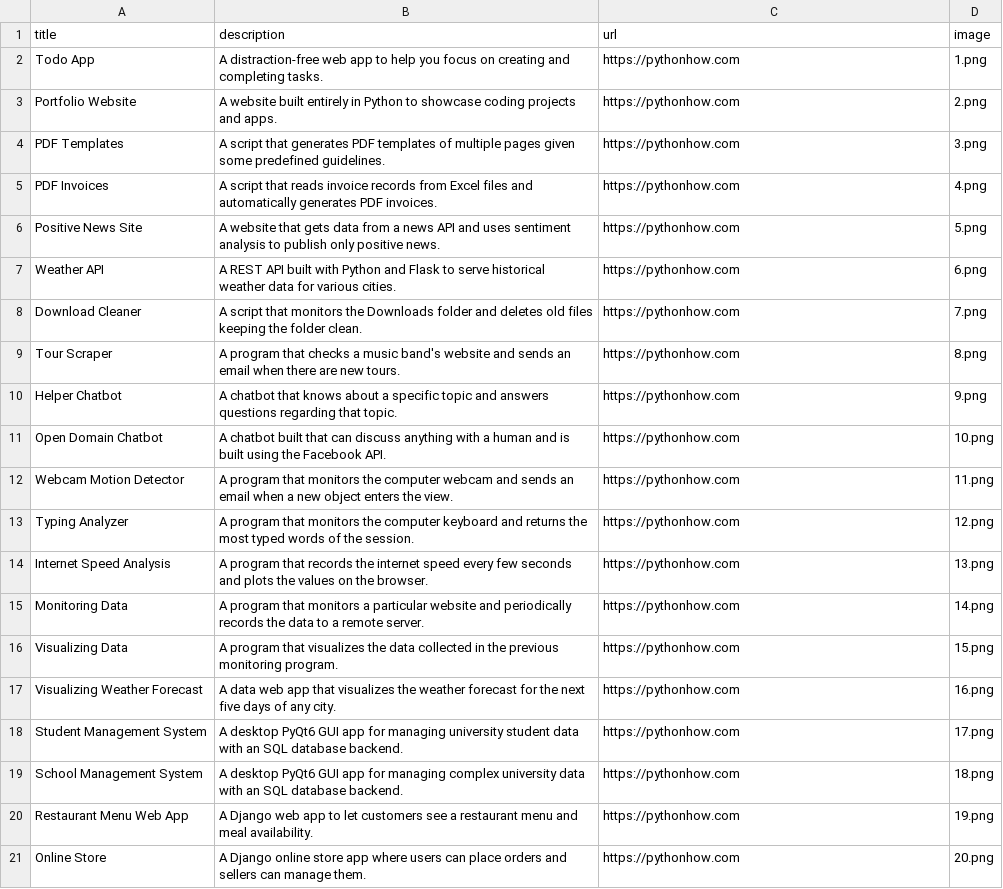
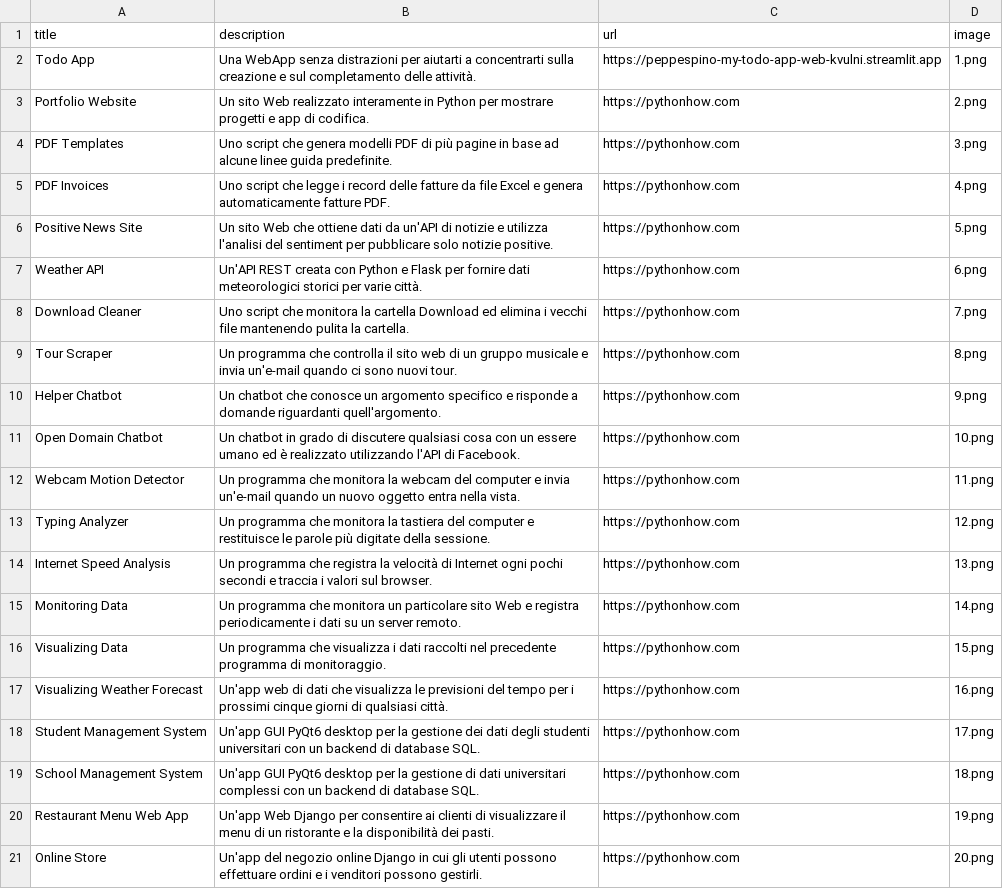
Before and after one commit to peppespino/my-website, a CSV file: webapp2 portfolio/portfolio webapp/data.csv, drawn as a sheet.

```diff
--- a/webapp2 portfolio/portfolio webapp/data.csv
+++ b/webapp2 portfolio/portfolio webapp/data.csv
@@ -1,21 +1,21 @@
 title;description;url;image
-Todo App;A distraction-free web app to help you focus on creating and completing tasks.;https://pythonhow.com;1.png
-Portfolio Website;A website built entirely in Python to showcase coding projects and apps.;https://pythonhow.com;2.png
-PDF Templates;A script that generates PDF templates of multiple pages given some predefined guidelines.;https://pythonhow.com;3.png
-PDF Invoices;A script that reads invoice records from Excel files and automatically generates PDF invoices.;https://pythonhow.com;4.png
-Positive News Site;A website that gets data from a news API and uses sentiment analysis to publish only positive news.;https://pythonhow.com;5.png
-Weather API;A REST API built with Python and Flask to serve historical weather data for various cities.;https://pythonhow.com;6.png
-Download Cleaner;A script that monitors the Downloads folder and deletes old files keeping the folder clean.;https://pythonhow.com;7.png
-Tour Scraper;A program that checks a music band's website and sends an email when there are new tours.;https://pythonhow.com;8.png
-Helper Chatbot;A chatbot that knows about a specific topic and answers questions regarding that topic.;https://pythonhow.com;9.png
-Open Domain Chatbot;A chatbot built that can discuss anything with a human and is built using the Facebook API.;https://pythonhow.com;10.png
-Webcam Motion Detector;A program that monitors the computer webcam and sends an email when a new object enters the view.;https://pythonhow.com;11.png
-Typing Analyzer;A program that monitors the computer keyboard and returns the most typed words of the session.;https://pythonhow.com;12.png
-Internet Speed Analysis;A program that records the internet speed every few seconds and plots the values on the browser.;https://pythonhow.com;13.png
-Monitoring Data;A program that monitors a particular website and periodically records the data to a remote server.;https://pythonhow.com;14.png
-Visualizing Data;A program that visualizes the data collected in the previous monitoring program. ;https://pythonhow.com;15.png
-Visualizing Weather Forecast;A data web app that visualizes the weather forecast for the next five days of any city.;https://pythonhow.com;16.png
-Student Management System;A desktop PyQt6 GUI app for managing university student data with an SQL database backend.;https://pythonhow.com;17.png
-School Management System;A desktop PyQt6 GUI app for managing complex university data with an SQL database backend.;https://pythonhow.com;18.png
-Restaurant Menu Web App;A Django web app to let customers see a restaurant menu and meal availability.;https://pythonhow.com;19.png
-Online Store;A Django online store app where users can place orders and sellers can manage them.;https://pythonhow.com;20.png
+Todo App;Una WebApp senza distrazioni per aiutarti a concentrarti sulla creazione e sul completamento delle attività.;https://peppespino-my-todo-app-web-kvulni.streamlit.app;1.png
+Portfolio Website;Un sito Web realizzato interamente in Python per mostrare progetti e app di codifica.;https://pythonhow.com;2.png
+PDF Templates;Uno script che genera modelli PDF di più pagine in base ad alcune linee guida predefinite.;https://pythonhow.com;3.png
+PDF Invoices;Uno script che legge i record delle fatture da file Excel e genera automaticamente fatture PDF.;https://pythonhow.com;4.png
+Positive News Site;Un sito Web che ottiene dati da un'API di notizie e utilizza l'analisi del sentiment per pubblicare solo notizie positive.;https://pythonhow.com;5.png
+Weather API;Un'API REST creata con Python e Flask per fornire dati meteorologici storici per varie città.;https://pythonhow.com;6.png
+Download Cleaner;Uno script che monitora la cartella Download ed elimina i vecchi file mantenendo pulita la cartella.;https://pythonhow.com;7.png
+Tour Scraper;Un programma che controlla il sito web di un gruppo musicale e invia un'e-mail quando ci sono nuovi tour.;https://pythonhow.com;8.png
+Helper Chatbot;Un chatbot che conosce un argomento specifico e risponde a domande riguardanti quell'argomento.;https://pythonhow.com;9.png
+Open Domain Chatbot;Un chatbot in grado di discutere qualsiasi cosa con un essere umano ed è realizzato utilizzando l'API di Facebook.;https://pythonhow.com;10.png
+Webcam Motion Detector;Un programma che monitora la webcam del computer e invia un'e-mail quando un nuovo oggetto entra nella vista.;https://pythonhow.com;11.png
+Typing Analyzer;Un programma che monitora la tastiera del computer e restituisce le parole più digitate della sessione.;https://pythonhow.com;12.png
+Internet Speed Analysis;Un programma che registra la velocità di Internet ogni pochi secondi e traccia i valori sul browser.;https://pythonhow.com;13.png
+Monitoring Data;Un programma che monitora un particolare sito Web e registra periodicamente i dati su un server remoto.;https://pythonhow.com;14.png
+Visualizing Data;Un programma che visualizza i dati raccolti nel precedente programma di monitoraggio. ;https://pythonhow.com;15.png
+Visualizing Weather Forecast;Un'app web di dati che visualizza le previsioni del tempo per i prossimi cinque giorni di qualsiasi città.;https://pythonhow.com;16.png
+Student Management System;Un'app GUI PyQt6 desktop per la gestione dei dati degli studenti universitari con un backend di database SQL.;https://pythonhow.com;17.png
+School Management System;Un'app GUI PyQt6 desktop per la gestione di dati universitari complessi con un backend di database SQL.;https://pythonhow.com;18.png
+Restaurant Menu Web App;Un'app Web Django per consentire ai clienti di visualizzare il menu di un ristorante e la disponibilità dei pasti.;https://pythonhow.com;19.png
+Online Store;Un'app del negozio online Django in cui gli utenti possono effettuare ordini e i venditori possono gestirli.;https://pythonhow.com;20.png
```
Also changed, not shown: 2 other files.
